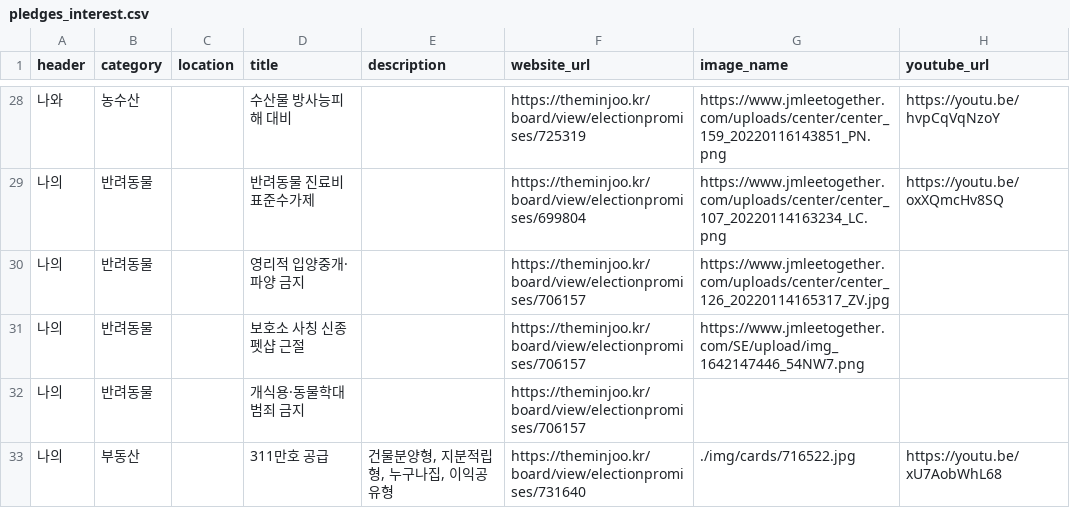
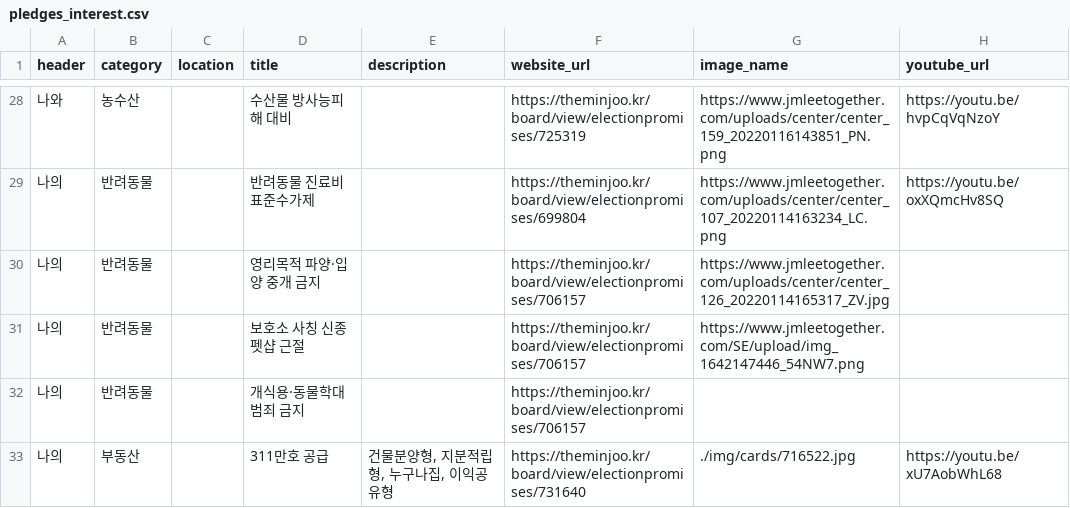
Before and after one commit to p4u-jm/p4u-jm.github.io, a CSV file: data/pledges_interest.csv, drawn as a sheet; only a part is shown, gaps mark what is left out.

Commit message:
Update pledges_interest.csv

```diff
--- a/data/pledges_interest.csv
+++ b/data/pledges_interest.csv
@@ -29,3 +29,3 @@
 나의,반려동물,,반려동물 진료비 표준수가제,,https://theminjoo.kr/board/view/electionpromises/699804,https://www.jmleetogether.com/uploads/center/center_107_20220114163234_LC.png,https://youtu.be/oxXQmcHv8SQ
-나의,반려동물,,영리적 입양중개·파양 금지,,https://theminjoo.kr/board/view/electionpromises/706157,https://www.jmleetogether.com/uploads/center/center_126_20220114165317_ZV.jpg,
+나의,반려동물,,영리목적 파양·입양 중개 금지,,https://theminjoo.kr/board/view/electionpromises/706157,https://www.jmleetogether.com/uploads/center/center_126_20220114165317_ZV.jpg,
 나의,반려동물,,보호소 사칭 신종펫샵 근절,,https://theminjoo.kr/board/view/electionpromises/706157,https://www.jmleetogether.com/SE/upload/img_1642147446_54NW7.png,
```
